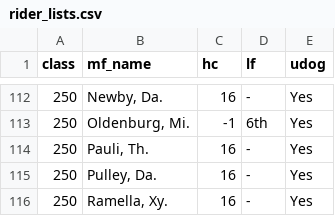
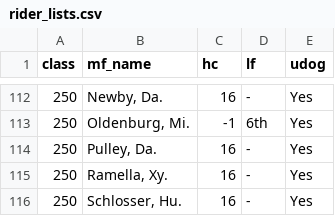
Before and after one commit to markwhat1/motoFantasy, a CSV file: data/rider_lists.csv, drawn as a sheet; only a part is shown, gaps mark what is left out; the shorter side is filled out with more unchanged rows.

```diff
--- a/data/rider_lists.csv
+++ b/data/rider_lists.csv
@@ -113,3 +113,2 @@ class,mf_name,hc,lf,udog
 250,"Oldenburg, Mi.",-1,6th,Yes
-250,"Pauli, Th.",16,-,Yes
 250,"Pulley, Da.",16,-,Yes
```
Also changed, not shown: data/live_timing.csv, 2 other files.
